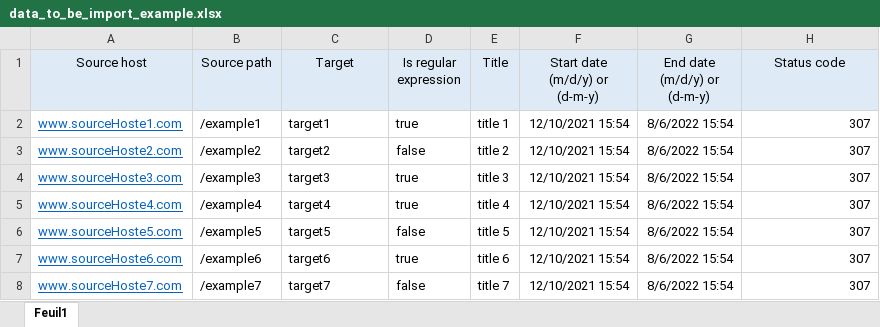
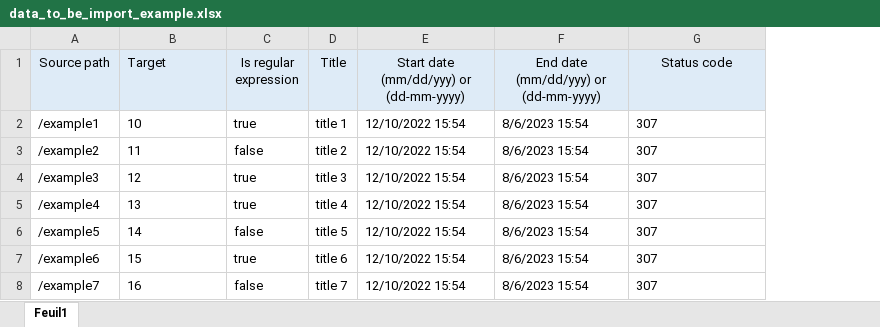
Before and after one commit to Quebecca/qc_redirects, an Excel workbook: Documentation/data_to_be_import_example.xlsx, sheet Feuil1, drawn as a sheet; values as stored, in another font and other column widths than the file's, no borders; removed rows and columns are numbered as before the commit, all else as after; the diff names each change by its address in the sheet, - before the commit and + after, or states it on an @@ line.

```diff
--- a/Documentation/data_to_be_import_example.xlsx (sheet Feuil1)
+++ b/Documentation/data_to_be_import_example.xlsx (sheet Feuil1)
-column A (Source host), rows 2-8: www.sourceHoste1.com | www.sourceHoste2.com | www.sourceHoste3.com | www.sourceHoste4.com | www.sourceHoste5.com | www.sourceHoste6.com | www.sourceHoste7.com
-column F (Start date (m/d/y) or (d-m-y)), rows 2-8: all 12/10/2021 15:54
-column G (End date (m/d/y) or (d-m-y)), rows 2-8: all 8/6/2022 15:54
+column E, rows 1-8: Start date (mm/dd/yyy) or (dd-mm-yyyy) | 12/10/2022 15:54 | 12/10/2022 15:54 | 12/10/2022 15:54 | 12/10/2022 15:54 | 12/10/2022 15:54 | 12/10/2022 15:54 | 12/10/2022 15:54
+column F, rows 1-8: End date (mm/dd/yyy) or (dd-mm-yyyy) | 8/6/2023 15:54 | 8/6/2023 15:54 | 8/6/2023 15:54 | 8/6/2023 15:54 | 8/6/2023 15:54 | 8/6/2023 15:54 | 8/6/2023 15:54
-B1 alignment: center
+B1 alignment: left
-B2 (Target): target1
+B2 (Target): 10
-G2:G8 alignment: right
+G2:G8 alignment: left
-B3 (Target): target2
+B3 (Target): 11
-B4 (Target): target3
+B4 (Target): 12
-B5 (Target): target4
+B5 (Target): 13
-B6 (Target): target5
+B6 (Target): 14
-B7 (Target): target6
+B7 (Target): 15
-B8 (Target): target7
+B8 (Target): 16
```
Also changed, not shown: 14 other files.
